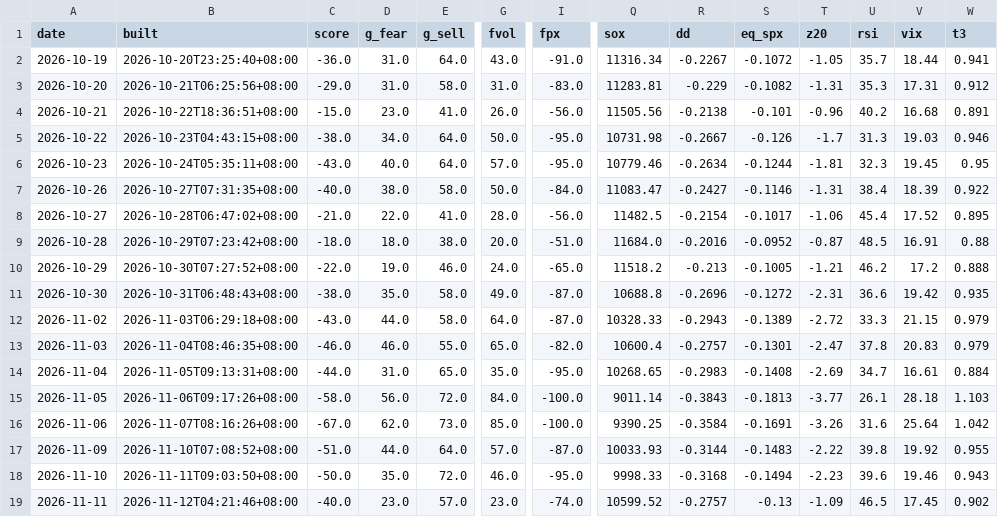
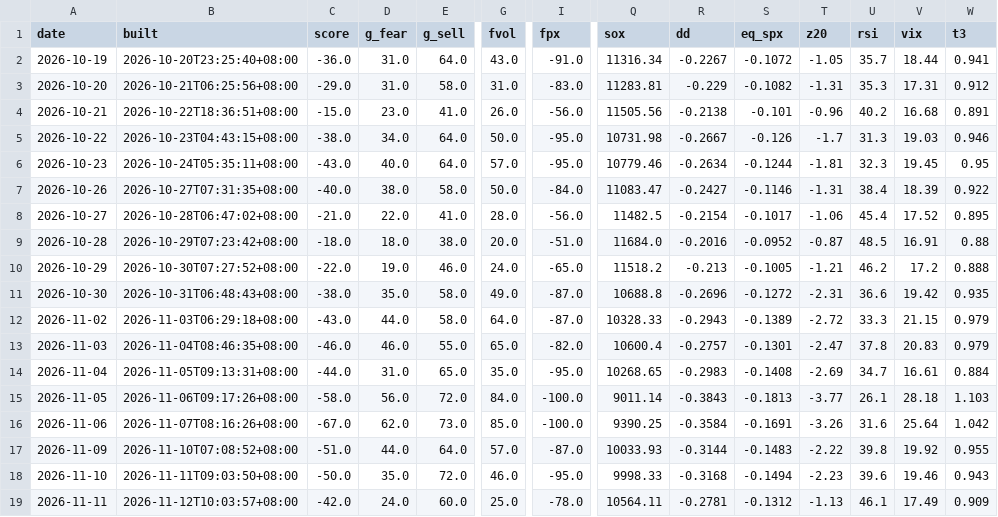
Before and after one commit to parker123450/tech-sentiment, a CSV file: daily_log.csv, drawn as a sheet; only a part is shown, gaps mark what is left out; the diff covers the shown part only; the diff names each change by its address in the sheet, - before the commit and + after, or states it on an @@ line.

```diff
--- a/daily_log.csv
+++ b/daily_log.csv
-B19 (built): 2026-11-12T04:21:46+08:00
+B19 (built): 2026-11-12T10:03:57+08:00
-C19 (score): -40.0
+C19 (score): -42.0
-D19 (g_fear): 23.0
+D19 (g_fear): 24.0
-E19 (g_sell): 57.0
+E19 (g_sell): 60.0
-G19 (fvol): 23.0
+G19 (fvol): 25.0
-I19 (fpx): -74.0
+I19 (fpx): -78.0
-Q19 (sox): 10599.52
+Q19 (sox): 10564.11
-R19 (dd): -0.2757
+R19 (dd): -0.2781
-S19 (eq_spx): -0.13
+S19 (eq_spx): -0.1312
-T19 (z20): -1.09
+T19 (z20): -1.13
-U19 (rsi): 46.5
+U19 (rsi): 46.1
-V19 (vix): 17.45
+V19 (vix): 17.49
-W19 (t3): 0.902
+W19 (t3): 0.909
```
Also changed, not shown: 1 edited cell elsewhere in this file, options_flow_daily.csv, options_history.csv, 2 other files.
